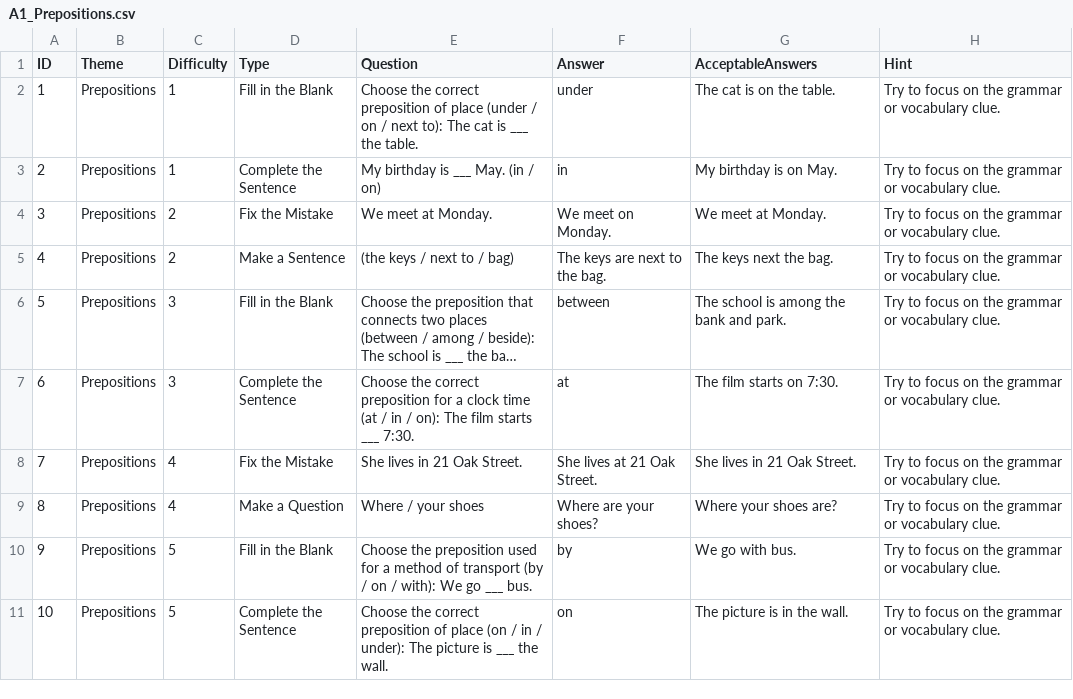
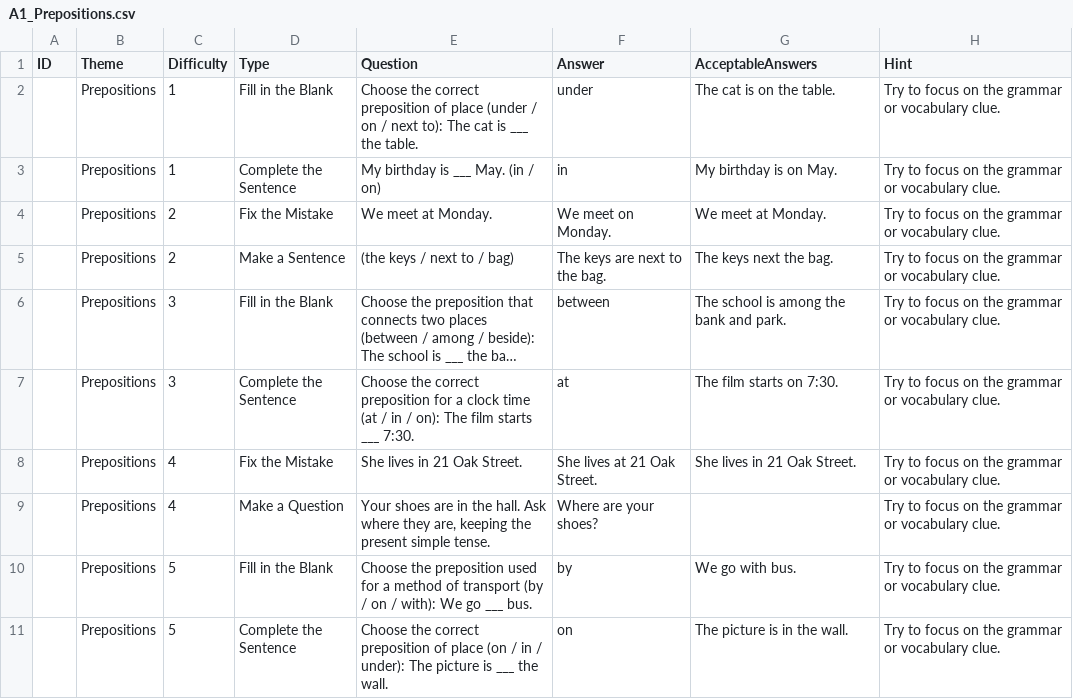
Before and after one commit to stephenfagen/english-quest, a CSV file: A1_Prepositions.csv, drawn as a sheet; long unchanged cells end in …; the diff names each change by its address in the sheet, - before the commit and + after, or states it on an @@ line.

Commit message:
Clarify single-step grammar transformations

```diff
--- a/A1_Prepositions.csv
+++ b/A1_Prepositions.csv
-A2 (ID): 1
+A2 (ID): (empty)
-A3 (ID): 2
+A3 (ID): (empty)
-A4 (ID): 3
+A4 (ID): (empty)
-A5 (ID): 4
+A5 (ID): (empty)
-A6 (ID): 5
+A6 (ID): (empty)
-A7 (ID): 6
+A7 (ID): (empty)
-A8 (ID): 7
+A8 (ID): (empty)
-A9 (ID): 8
+A9 (ID): (empty)
-E9 (Question): Where / your shoes
+E9 (Question): Your shoes are in the hall. Ask where they are, keeping the present simple tense.
-G9 (AcceptableAnswers): Where your shoes are?
+G9 (AcceptableAnswers): (empty)
-A10 (ID): 9
+A10 (ID): (empty)
-A11 (ID): 10
+A11 (ID): (empty)
```
